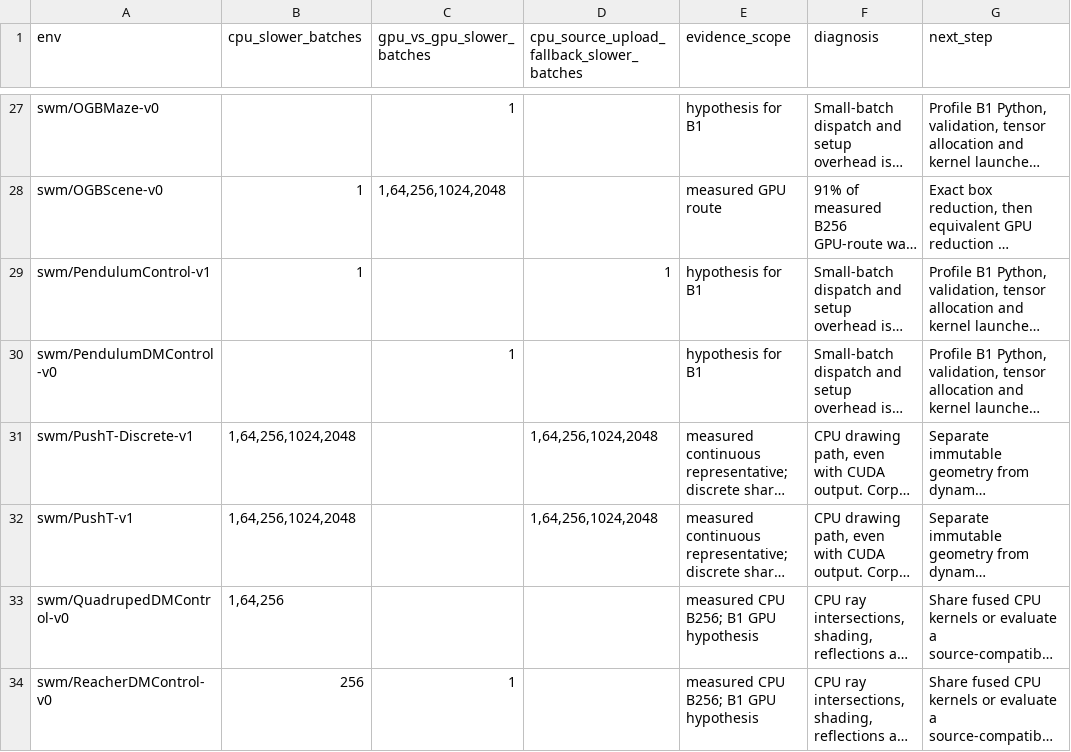
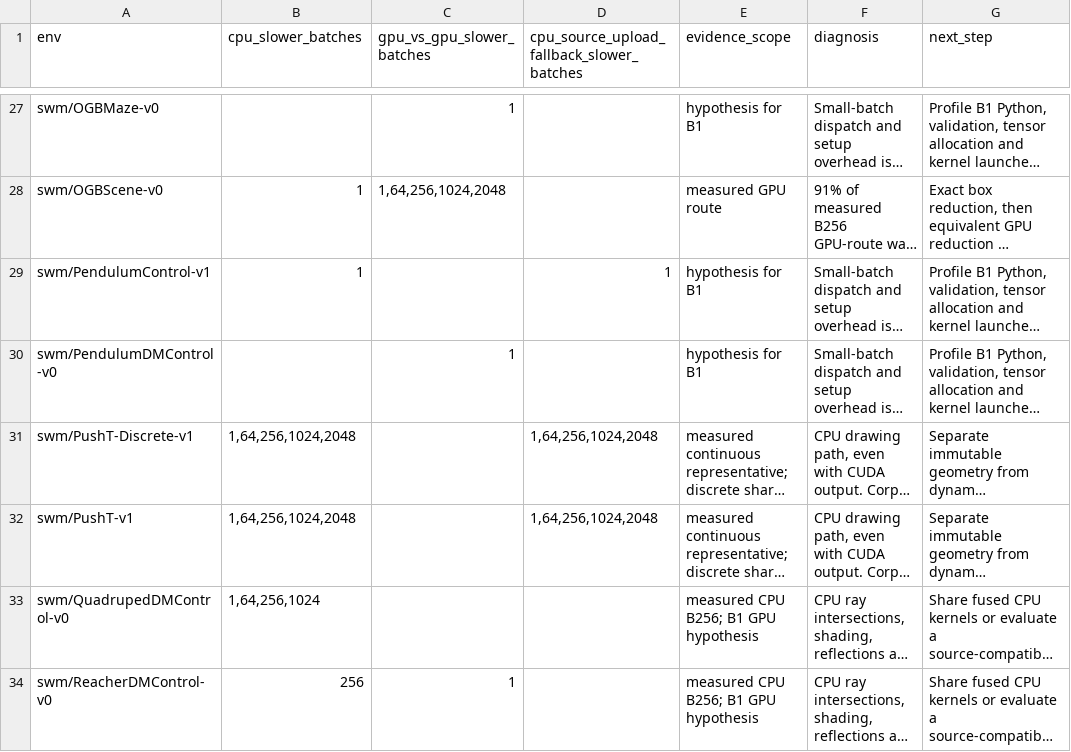
Before and after one commit to galilai-group/stable-envs, a CSV file: docs/presentation-20261008/slower-registration-plan.csv, drawn as a sheet; only a part is shown, gaps mark what is left out; long unchanged cells end in …; the diff names each change by its address in the sheet, - before the commit and + after, or states it on an @@ line.

```diff
--- a/docs/presentation-20261008/slower-registration-plan.csv
+++ b/docs/presentation-20261008/slower-registration-plan.csv
-B33 (cpu_slower_batches): 1,64,256
+B33 (cpu_slower_batches): 1,64,256,1024
```
Also changed, not shown: docs/presentation-20261008/online-cpu-gpu.csv, docs/presentation-20261008/online.csv, 10 other files.
